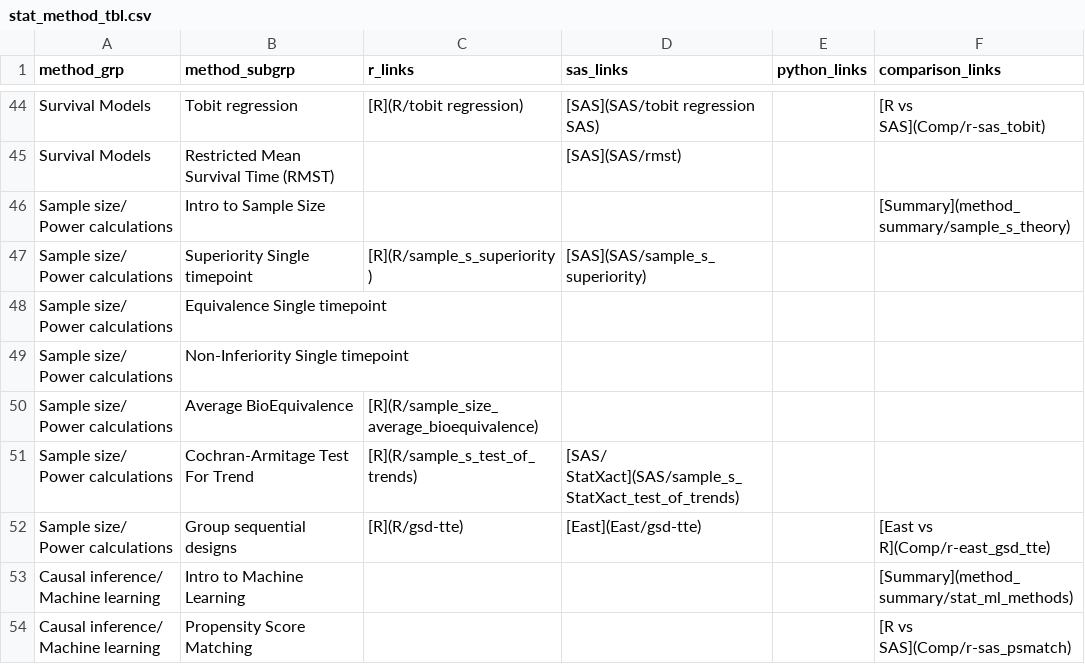
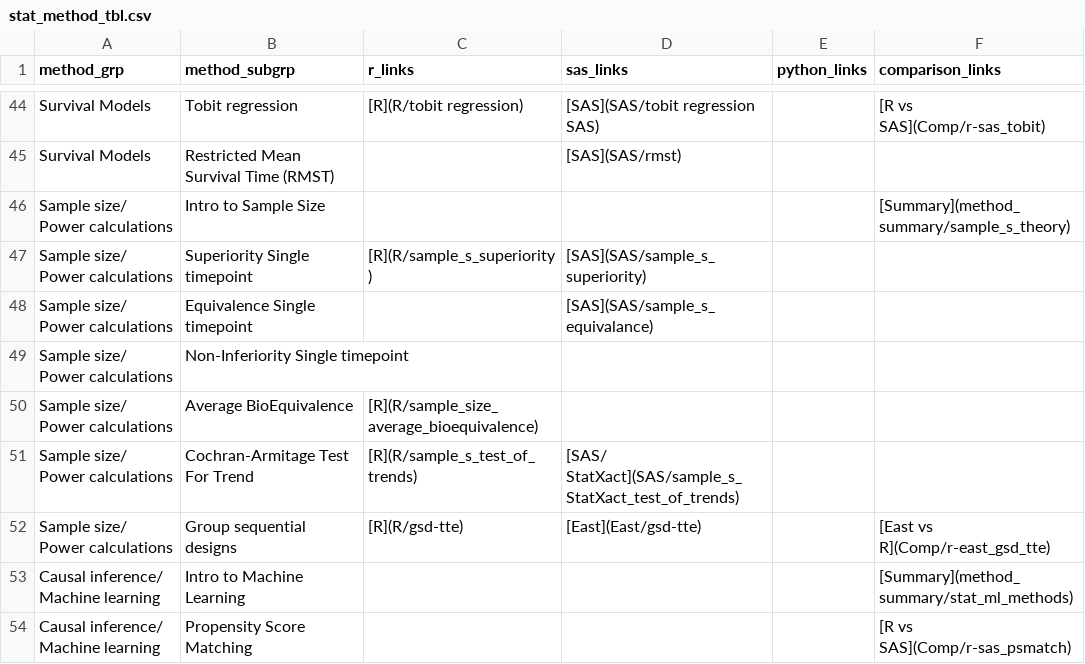
Before and after one commit to PSIAIMS/CAMIS, a CSV file: data/stat_method_tbl.csv, drawn as a sheet; only a part is shown, gaps mark what is left out.

Commit message:
Update stat_method_tbl.csv

```diff
--- a/data/stat_method_tbl.csv
+++ b/data/stat_method_tbl.csv
@@ -47,3 +47,3 @@ Sample size/ Power calculations,Intro to Sample Size,,,,[Summary](method_summary
 Sample size/ Power calculations,Superiority Single timepoint,[R](R/sample_s_superiority),[SAS](SAS/sample_s_superiority),,
-Sample size/ Power calculations,Equivalence Single timepoint,,,,
+Sample size/ Power calculations,Equivalence Single timepoint,,[SAS](SAS/sample_s_equivalance),,
 Sample size/ Power calculations,Non-Inferiority Single timepoint,,,,
```
